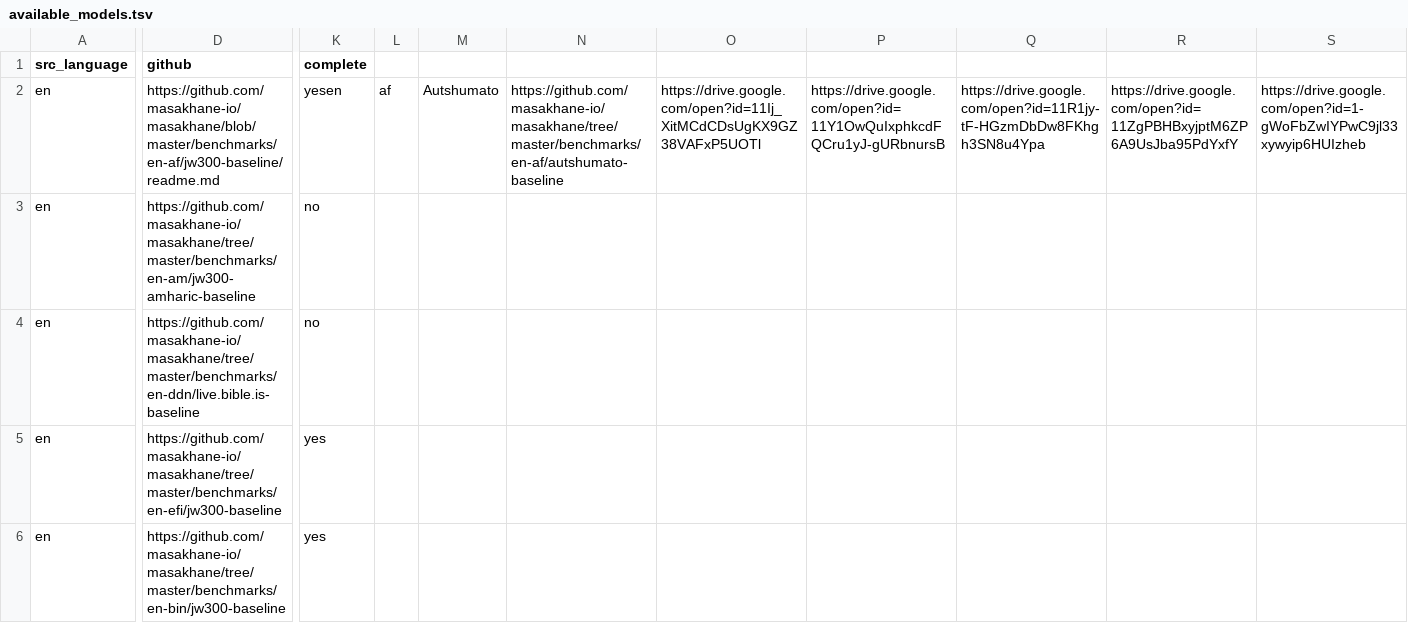
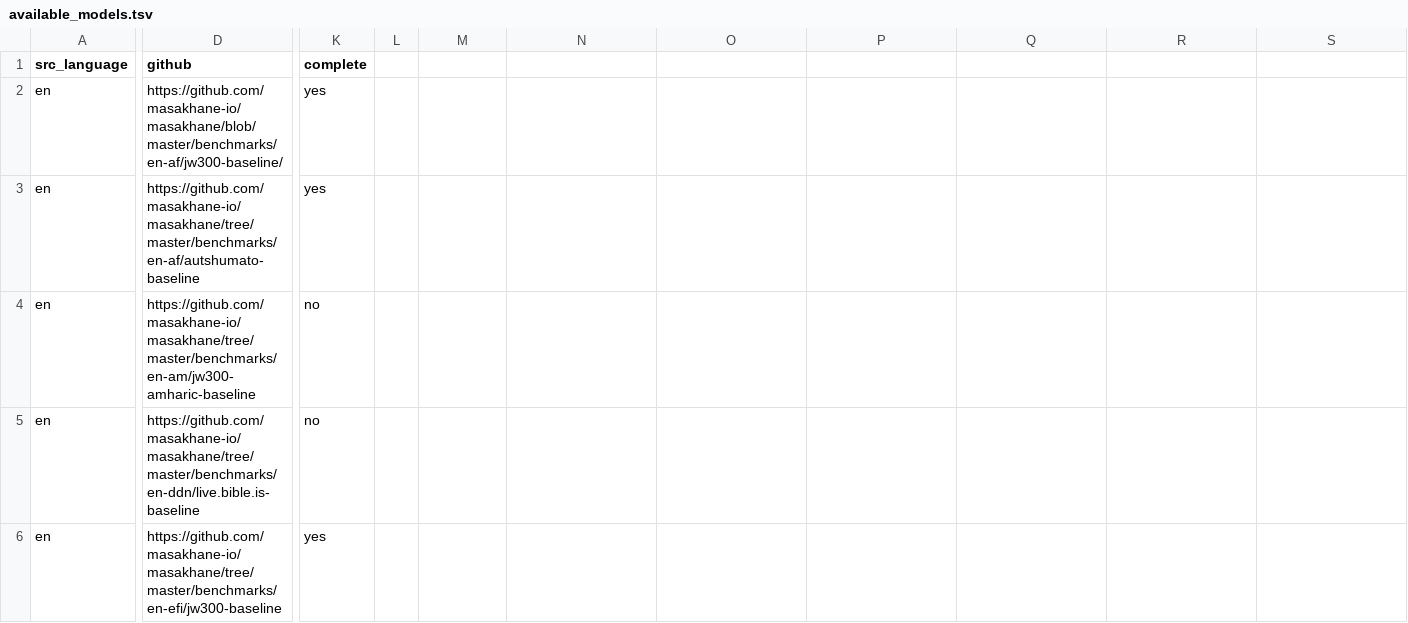
Before and after one commit to juliakreutzer/masakhane-eval, a TSV file: models/available_models.tsv, drawn as a sheet; only a part is shown, gaps mark what is left out; the shorter side is filled out with more unchanged rows; rows hold the shown columns only; the diff covers the shown part only; the diff names each change by its address in the sheet, - before the commit and + after, or states it on an @@ line.

Commit message:
Update available_models.tsv

```diff
--- a/models/available_models.tsv
+++ b/models/available_models.tsv
-D2 (github): https://github.com/masakhane-io/masakhane/blob/master/benchmarks/en-af/jw300-baseline/readme.md
+D2 (github): https://github.com/masakhane-io/masakhane/blob/master/benchmarks/en-af/jw300-baseline/
-K2 (complete): yesen
+K2 (complete): yes
-L2: af
+L2: (empty)
-M2: Autshumato
+M2: (empty)
-N2: https://github.com/masakhane-io/masakhane/tree/master/benchmarks/en-af/autshumato-baseline
+N2: (empty)
-O2: https://drive.google.com/open?id=11Ij_XitMCdCDsUgKX9GZ38VAFxP5UOTl
+O2: (empty)
-P2: https://drive.google.com/open?id=11Y1OwQuIxphkcdFQCru1yJ-gURbnursB
+P2: (empty)
-Q2: https://drive.google.com/open?id=11R1jy-tF-HGzmDbDw8FKhgh3SN8u4Ypa
+Q2: (empty)
-R2: https://drive.google.com/open?id=11ZgPBHBxyjptM6ZP6A9UsJba95PdYxfY
+R2: (empty)
-S2: https://drive.google.com/open?id=1-gWoFbZwIYPwC9jl33xywyip6HUIzheb
+S2: (empty)
+row 3: en | https://github.com/masakhane-io/masakhane/tree/master/benchmarks/en-af/autshumato-baseline | yes
```
Also changed, not shown: 2 edited cells elsewhere in this file.
